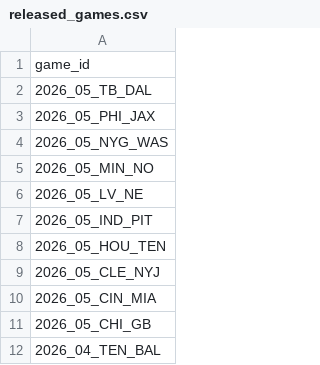
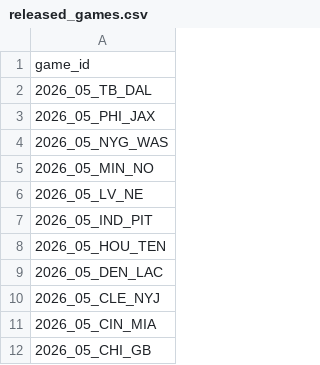
Before and after one commit to nflverse/nflverse-pbp-internal, a CSV file: released_games.csv, drawn as a sheet; only a part is shown; the shorter side is filled out with more unchanged rows.

```diff
--- a/released_games.csv
+++ b/released_games.csv
@@ -8,2 +8,3 @@ game_id
 2026_05_HOU_TEN
+2026_05_DEN_LAC
 2026_05_CLE_NYJ
```
